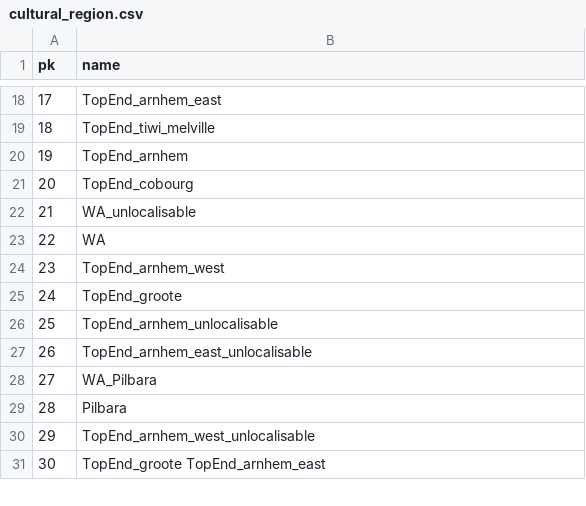
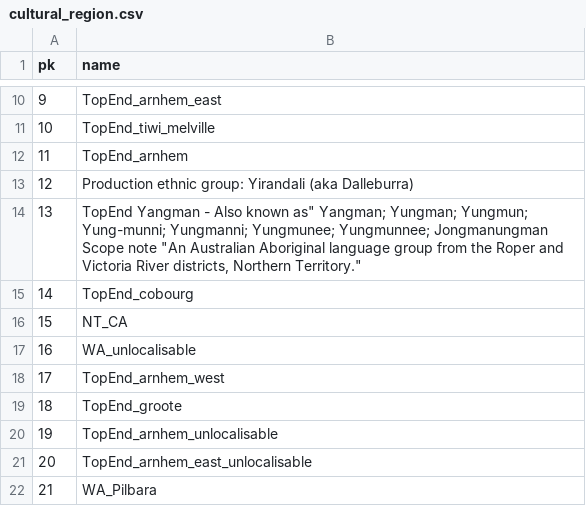
Before and after one commit to clld/amsd-data, a CSV file: raw/cultural_region.csv, drawn as a sheet; only a part is shown, gaps mark what is left out; the shorter side is filled out with more unchanged rows; removed rows and columns are numbered as before the commit, all else as after; the diff covers the shown part only; the diff names each change by its address in the sheet, - before the commit and + after, or states it on an @@ line.

```diff
--- a/raw/cultural_region.csv
+++ b/raw/cultural_region.csv
@@ column A (pk) renumbered between rows 2 and 29 @@
+row 13: 12 | Production ethnic group: Yirandali (aka Dalleburra)
+row 14: 13 | TopEnd Yangman - Also known as" Yangman; Yungman; Yungmun; Yung-munni; Yungmanni; Yungmunee; Yungmunnee; Jongmanungman Scope note "An Australian Aboriginal language group from the Roper and Victoria River districts, Northern Territory."
@@ row 12 moved to row 16: 15 @@
-row 23: 22 | WA
```
Also changed, not shown: 6 added rows, 6 removed rows, 1 moved row and 2 edited cells elsewhere in this file, raw/material.csv, raw/x_sticks_data_entry.csv, 20 other files.
